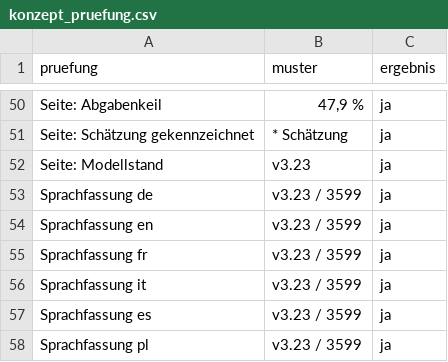
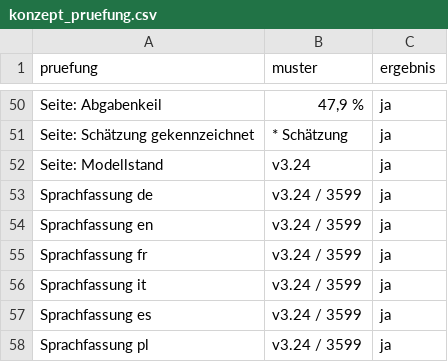
Before and after one commit to archicrowd/2828, a CSV file: daten/aggregate/konzept_pruefung.csv, drawn as a sheet; only a part is shown, gaps mark what is left out.

```diff
--- a/daten/aggregate/konzept_pruefung.csv
+++ b/daten/aggregate/konzept_pruefung.csv
@@ -51,8 +51,8 @@ Seite: Abgabenkeil,"47,9 %",ja
 Seite: Schätzung gekennzeichnet,* Schätzung,ja
-Seite: Modellstand,v3.23,ja
-Sprachfassung de,v3.23 / 3599,ja
-Sprachfassung en,v3.23 / 3599,ja
-Sprachfassung fr,v3.23 / 3599,ja
-Sprachfassung it,v3.23 / 3599,ja
-Sprachfassung es,v3.23 / 3599,ja
-Sprachfassung pl,v3.23 / 3599,ja
+Seite: Modellstand,v3.24,ja
+Sprachfassung de,v3.24 / 3599,ja
+Sprachfassung en,v3.24 / 3599,ja
+Sprachfassung fr,v3.24 / 3599,ja
+Sprachfassung it,v3.24 / 3599,ja
+Sprachfassung es,v3.24 / 3599,ja
+Sprachfassung pl,v3.24 / 3599,ja
```
Also changed, not shown: projekt/bausteine.csv, 36 other files.
